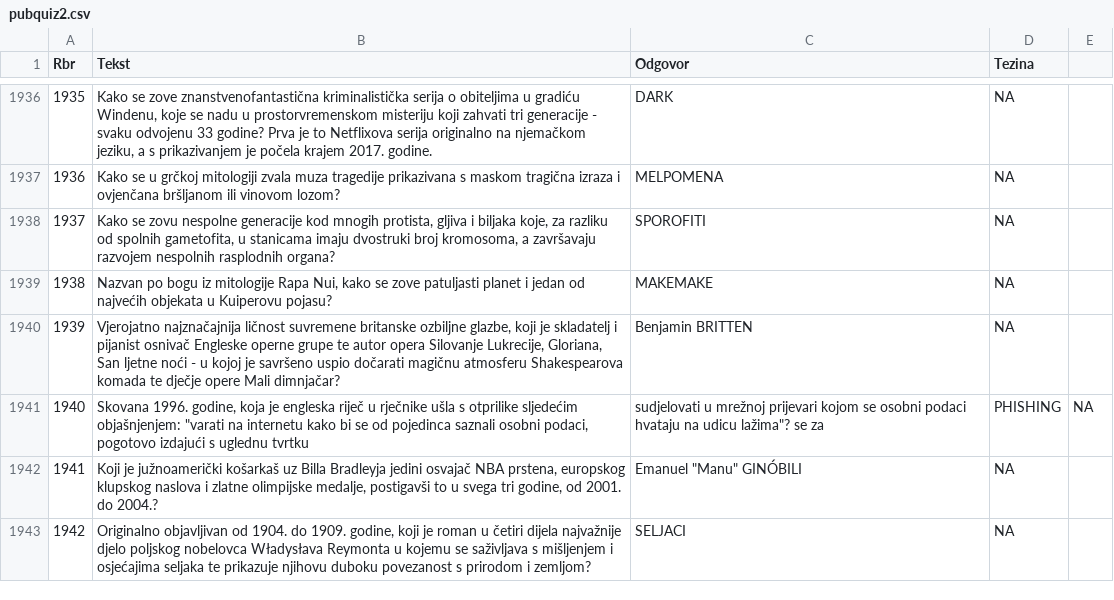
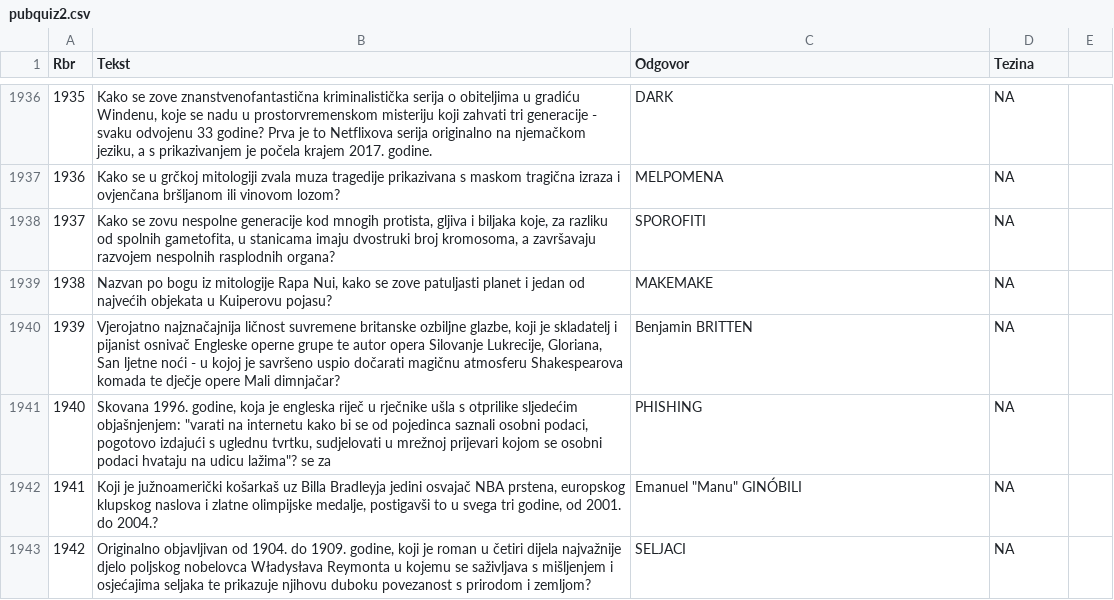
Before and after one commit to ratnip/PapKvizTrening, a CSV file: pubquiz2.csv, drawn as a sheet; only a part is shown, gaps mark what is left out; the diff covers the shown part only.

```diff
--- a/pubquiz2.csv
+++ b/pubquiz2.csv
@@ -1940,3 +1940,3 @@ Rbr;Tekst;Odgovor;Tezina
 1939;Vjerojatno najznačajnija ličnost suvremene britanske ozbiljne glazbe, koji je skladatelj i pijanist osnivač Engleske operne grupe te autor opera Silovanje Lukrecije, Gloriana, San ljetne noći - u kojoj je savršeno uspio dočarati magičnu atmosferu Shakespearova komada te dječje opere Mali dimnjačar?;Benjamin BRITTEN;NA
-1940;Skovana 1996. godine, koja je engleska riječ u rječnike ušla s otprilike sljedećim objašnjenjem: "varati na internetu kako bi se od pojedinca saznali osobni podaci, pogotovo izdajući s uglednu tvrtku; sudjelovati u mrežnoj prijevari kojom se osobni podaci hvataju na udicu lažima"? se za;PHISHING;NA
+1940;Skovana 1996. godine, koja je engleska riječ u rječnike ušla s otprilike sljedećim objašnjenjem: "varati na internetu kako bi se od pojedinca saznali osobni podaci, pogotovo izdajući s uglednu tvrtku, sudjelovati u mrežnoj prijevari kojom se osobni podaci hvataju na udicu lažima"? se za;PHISHING;NA
 1941;Koji je južnoamerički košarkaš uz Billa Bradleyja jedini osvajač NBA prstena, europskog klupskog naslova i zlatne olimpijske medalje, postigavši to u svega tri godine, od 2001. do 2004.?;Emanuel "Manu" GINÓBILI;NA
```
Also changed, not shown: 20 edited cells elsewhere in this file, 1 other file.
